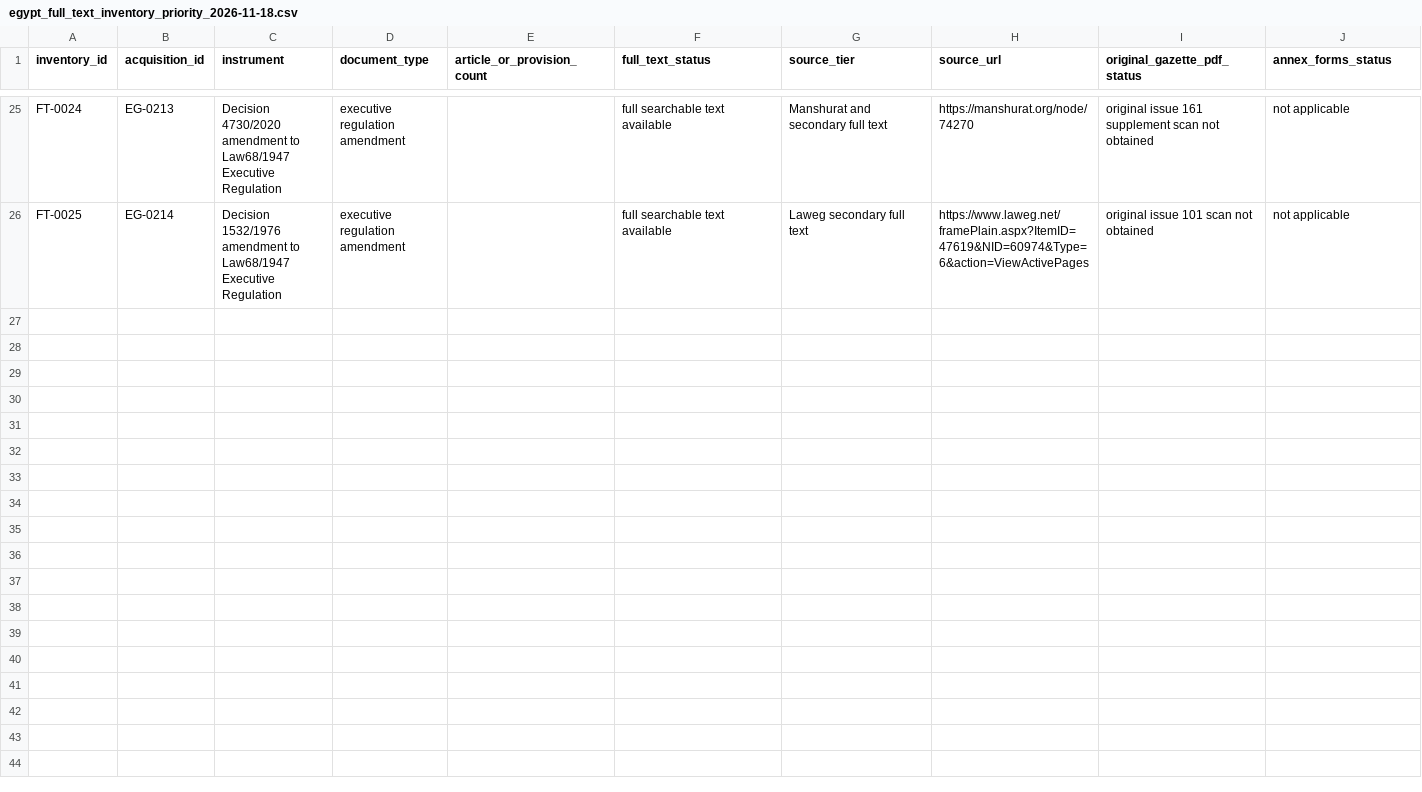
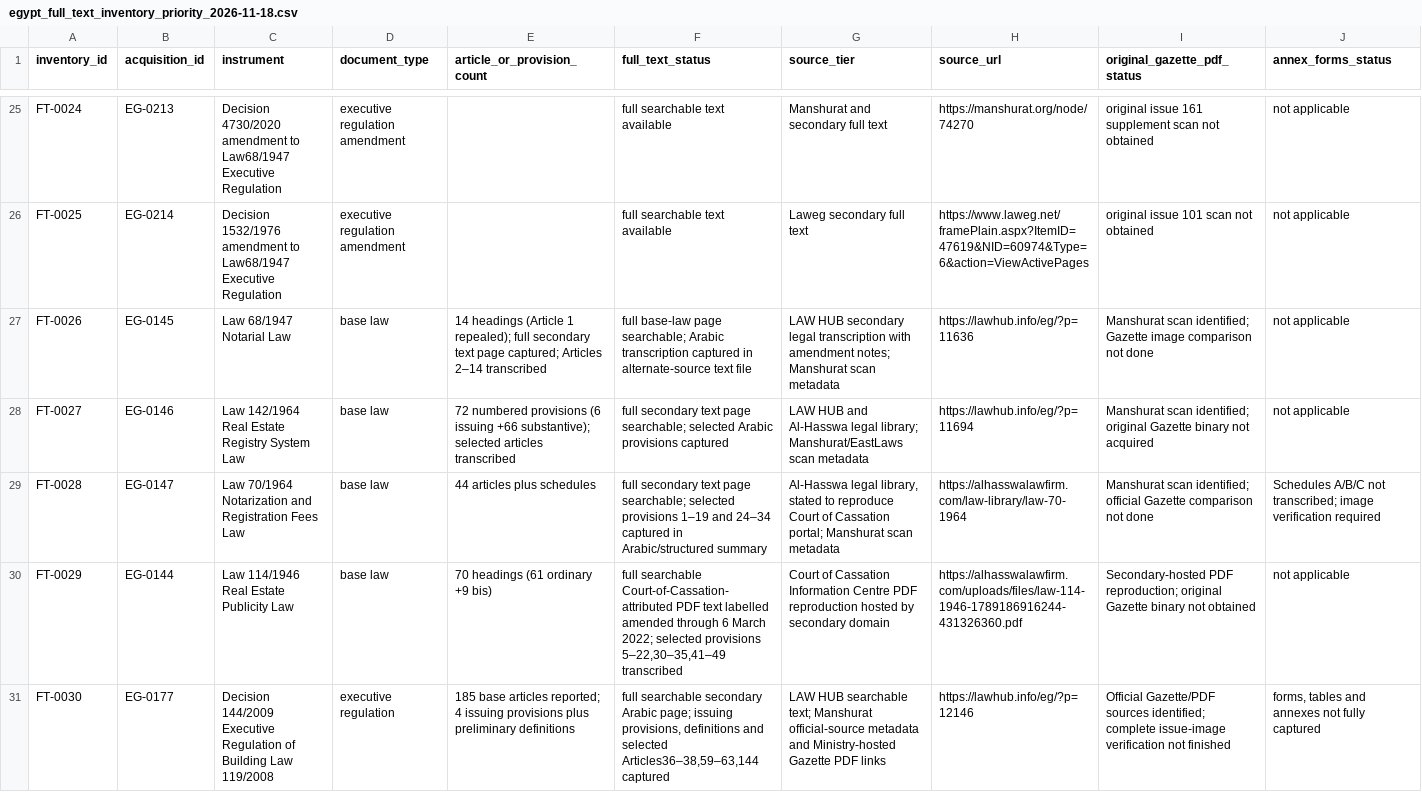
Before and after one commit to abdelmalek384/legal_copilot_latest, a CSV file: data/research/egypt_full_text_inventory_priority_2026-11-18.csv, drawn as a sheet; only a part is shown, gaps mark what is left out; rows hold the shown columns only; the diff names each change by its address in the sheet, - before the commit and + after, or states it on an @@ line.

Commit message:
Add alternate full-text acquisitions for property and notarial statutes

```diff
--- a/data/research/egypt_full_text_inventory_priority_2026-11-18.csv
+++ b/data/research/egypt_full_text_inventory_priority_2026-11-18.csv
+row 27: FT-0026 | EG-0145 | Law 68/1947 Notarial Law | base law | 14 headings (Article 1 repealed); full secondary text page captured; Articles 2–14 transcribed | full base-law page searchable; Arabic transcription captured in alternate-source text file | LAW HUB secondary legal transcription with amendment notes; Manshurat scan metadata | https://lawhub.info/eg/?p=11636 | Manshurat scan identified; Gazette image comparison not done | not applicable
+row 28: FT-0027 | EG-0146 | Law 142/1964 Real Estate Registry System Law | base law | 72 numbered provisions (6 issuing +66 substantive); selected articles transcribed | full secondary text page searchable; selected Arabic provisions captured | LAW HUB and Al-Hasswa legal library; Manshurat/EastLaws scan metadata | https://lawhub.info/eg/?p=11694 | Manshurat scan identified; original Gazette binary not acquired | not applicable
+row 29: FT-0028 | EG-0147 | Law 70/1964 Notarization and Registration Fees Law | base law | 44 articles plus schedules | full secondary text page searchable; selected provisions 1–19 and 24–34 captured in Arabic/structured summary | Al-Hasswa legal library, stated to reproduce Court of Cassation portal; Manshurat scan metadata | https://alhasswalawfirm.com/law-library/law-70-1964 | Manshurat scan identified; official Gazette comparison not done | Schedules A/B/C not transcribed; image verification required
+row 30: FT-0029 | EG-0144 | Law 114/1946 Real Estate Publicity Law | base law | 70 headings (61 ordinary +9 bis) | full searchable Court-of-Cassation-attributed PDF text labelled amended through 6 March 2022; selected provisions 5–22,30–35,41–49 transcribed | Court of Cassation Information Centre PDF reproduction hosted by secondary domain | https://alhasswalawfirm.com/uploads/files/law-114-1946-1789186916244-431326360.pdf | Secondary-hosted PDF reproduction; original Gazette binary not obtained | not applicable
+row 31: FT-0030 | EG-0177 | Decision 144/2009 Executive Regulation of Building Law 119/2008 | executive regulation | 185 base articles reported; 4 issuing provisions plus preliminary definitions | full searchable secondary Arabic page; issuing provisions, definitions and selected Articles36–38,59–63,144 captured | LAW HUB searchable text; Manshurat official-source metadata and Ministry-hosted Gazette PDF links | https://lawhub.info/eg/?p=12146 | Official Gazette/PDF sources identified; complete issue-image verification not finished | forms, tables and annexes not fully captured
```
